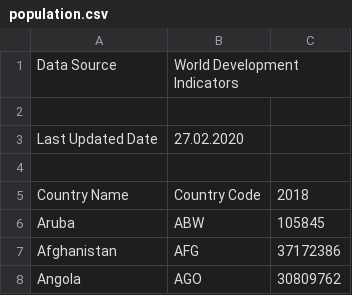
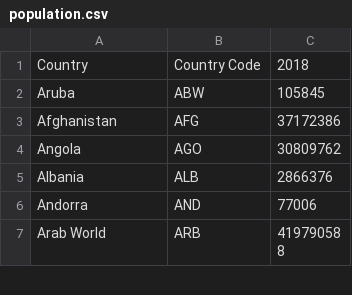
Before and after one commit to julianbruegger/corona-display, a CSV file: population.csv, drawn as a sheet; only a part is shown; the shorter side is filled out with more unchanged rows.

```diff
--- a/population.csv
+++ b/population.csv
@@ -1,6 +1,2 @@
-Data Source;World Development Indicators;
-;;
-Last Updated Date;27.02.2020;
-;;
-Country Name;Country Code;2018
+Country;Country Code;2018
 Aruba;ABW;105845
```
Also changed, not shown: 3 other files.
